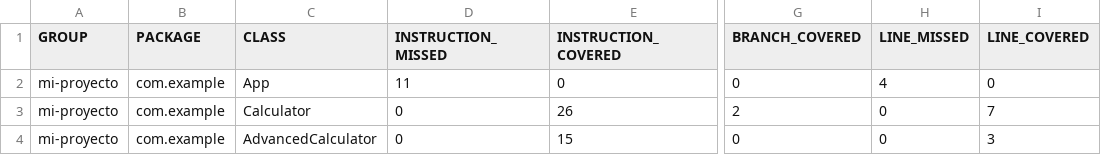
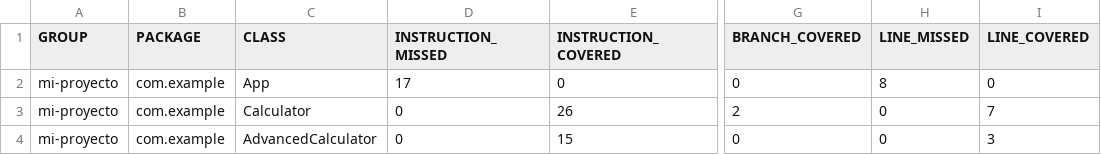
Before and after one commit to pvbloantonio/test1, a CSV file: target/site/jacoco/jacoco.csv, drawn as a sheet; only a part is shown, gaps mark what is left out; the diff names each change by its address in the sheet, - before the commit and + after, or states it on an @@ line.

```diff
--- a/target/site/jacoco/jacoco.csv
+++ b/target/site/jacoco/jacoco.csv
-D2 (INSTRUCTION_MISSED): 11
+D2 (INSTRUCTION_MISSED): 17
-H2 (LINE_MISSED): 4
+H2 (LINE_MISSED): 8
```
Also changed, not shown: 16 other files.
